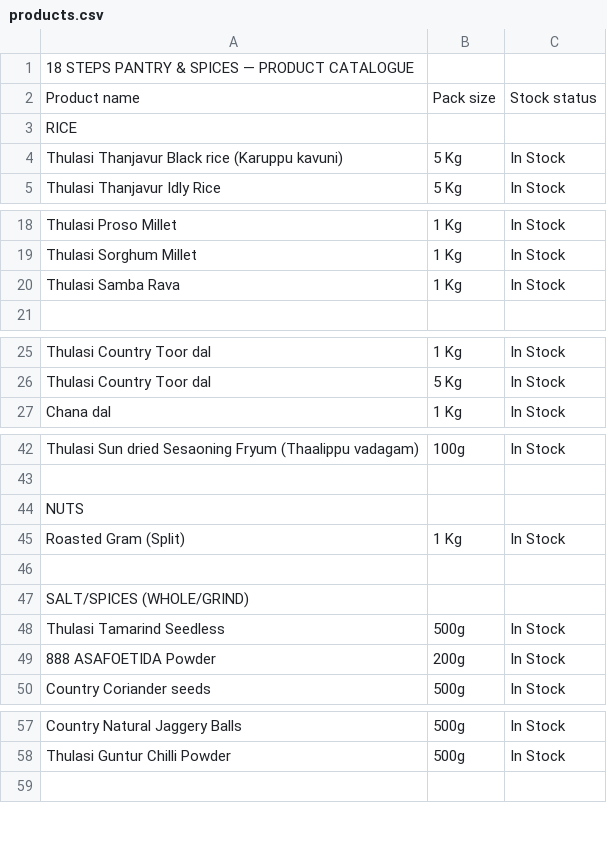
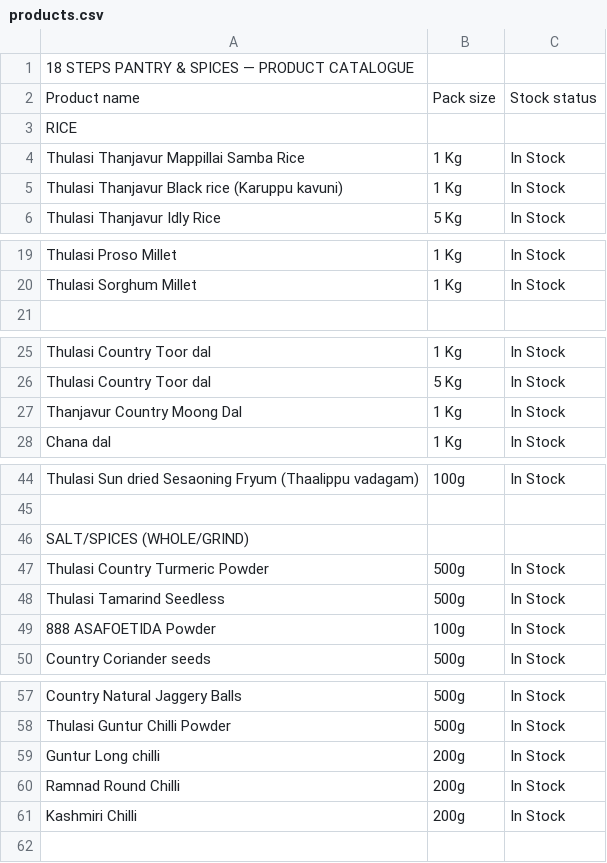
Before and after one commit to 18stepspantry/catalogue, a CSV file: products.csv, drawn as a sheet; only a part is shown, gaps mark what is left out; the diff covers the shown part only.

Commit message:
Add files via upload

```diff
--- a/products.csv
+++ b/products.csv
@@ -3,3 +3,4 @@ Product name,Pack size,Stock status
 RICE,,
-Thulasi Thanjavur Black rice (Karuppu kavuni),5 Kg,In Stock
+Thulasi Thanjavur Mappillai Samba Rice,1 Kg,In Stock
+Thulasi Thanjavur Black rice (Karuppu kavuni),1 Kg,In Stock
 Thulasi Thanjavur Idly Rice,5 Kg,In Stock
@@ -19,3 +20,2 @@ Thulasi Proso Millet,1 Kg,In Stock
 Thulasi Sorghum Millet,1 Kg,In Stock
-Thulasi Samba Rava,1 Kg,In Stock
 ,,
@@ -26,2 +26,3 @@ Thulasi Country Toor dal,1 Kg,In Stock
 Thulasi Country Toor dal,5 Kg,In Stock
+Thanjavur Country Moong Dal,1 Kg,In Stock
 Chana dal,1 Kg,In Stock
@@ -43,8 +45,6 @@ Thulasi Sun dried Sesaoning  Fryum (Thaalippu vadagam) ,100g,In Stock
 ,,
-NUTS,,
-Roasted Gram (Split),1 Kg,In Stock
-,,
 SALT/SPICES (WHOLE/GRIND),,
+Thulasi Country Turmeric Powder,500g,In Stock
 Thulasi Tamarind Seedless,500g,In Stock
-888 ASAFOETIDA Powder,200g,In Stock
+888 ASAFOETIDA Powder,100g,In Stock
 Country Coriander seeds,500g,In Stock
@@ -58,2 +58,5 @@ Country Natural Jaggery Balls,500g,In Stock
 Thulasi Guntur Chilli Powder,500g,In Stock
+Guntur Long chilli,200g,In Stock
+Ramnad Round Chilli,200g,In Stock
+Kashmiri Chilli,200g,In Stock
 ,,
```
Also changed, not shown: 1 added row and 1 removed row elsewhere in this file.
